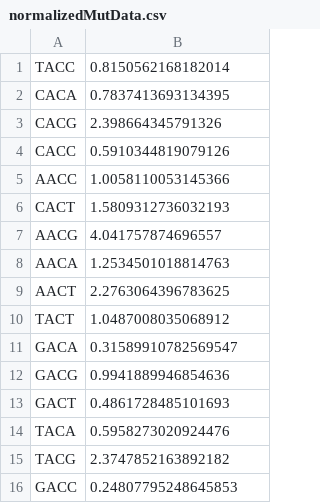
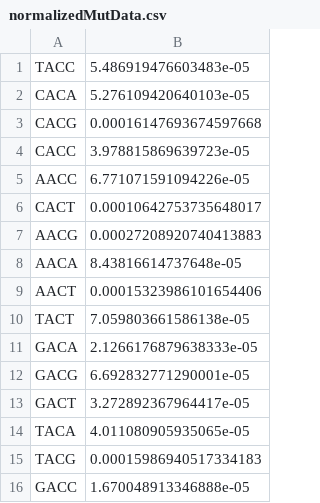
Before and after one commit to cameroncordero/Rotation-Project, a CSV file: normalizedMutData.csv, drawn as a sheet.

```diff
--- a/normalizedMutData.csv
+++ b/normalizedMutData.csv
@@ -1,16 +1,16 @@
-TACC,0.8150562168182014
-CACA,0.7837413693134395
-CACG,2.398664345791326
-CACC,0.5910344819079126
-AACC,1.0058110053145366
-CACT,1.5809312736032193
-AACG,4.041757874696557
-AACA,1.2534501018814763
-AACT,2.2763064396783625
-TACT,1.0487008035068912
-GACA,0.31589910782569547
-GACG,0.9941889946854636
-GACT,0.4861728485101693
-TACA,0.5958273020924476
-TACG,2.3747852163892182
-GACC,0.24807795248645853
+TACC,5.486919476603483e-05
+CACA,5.276109420640103e-05
+CACG,0.00016147693674597668
+CACC,3.978815869639723e-05
+AACC,6.771071591094226e-05
+CACT,0.00010642753735648017
+AACG,0.00027208920740413883
+AACA,8.43816614737648e-05
+AACT,0.00015323986101654406
+TACT,7.059803661586138e-05
+GACA,2.1266176879638333e-05
+GACG,6.692832771290001e-05
+GACT,3.272892367964417e-05
+TACA,4.011080905935065e-05
+TACG,0.00015986940517334183
+GACC,1.670048913346888e-05
```
Also changed, not shown: 5 other files.
